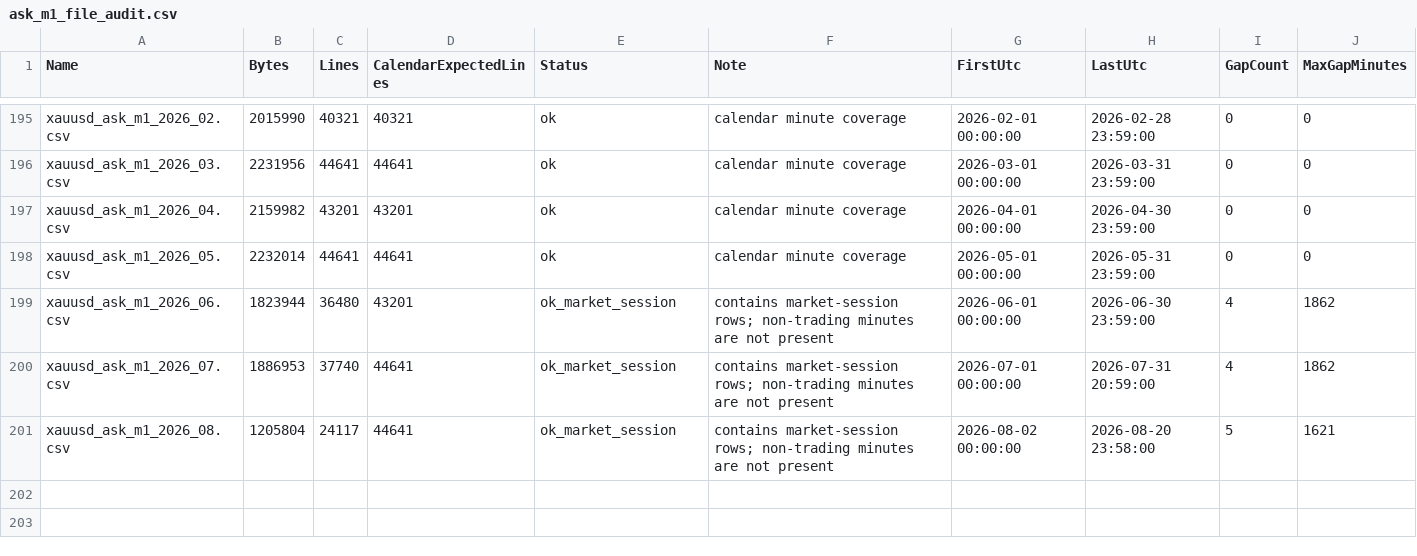
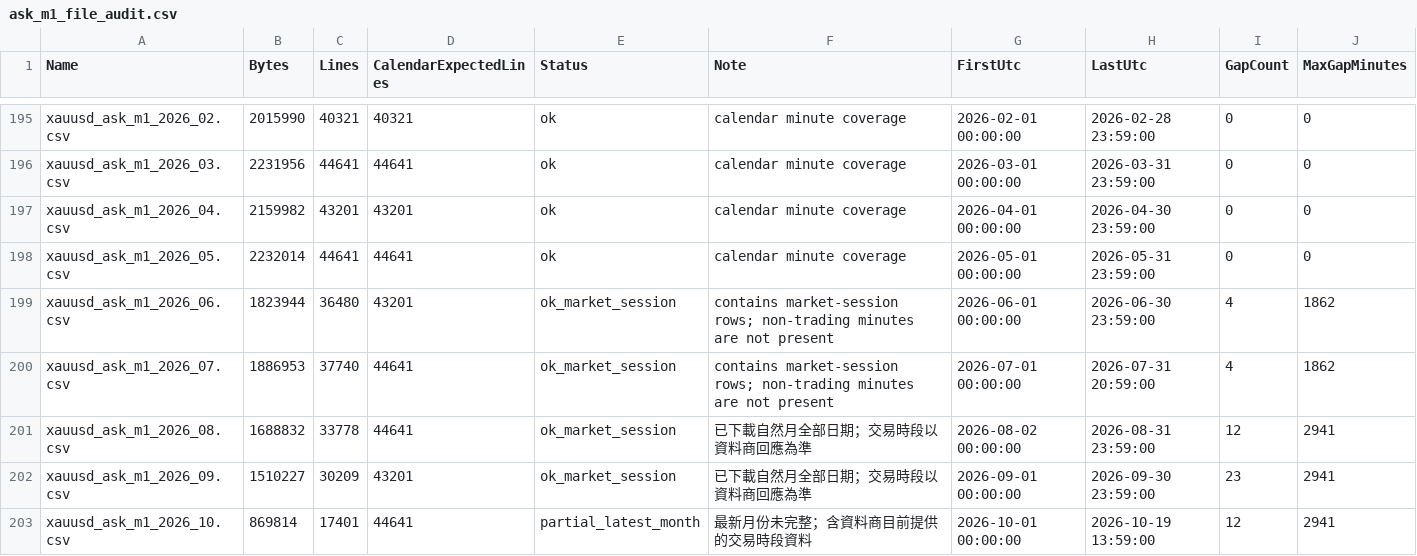
Before and after one commit to kevingtlin/Market-Data-Lab, a CSV file: xauusd/ask/m1/ask_m1_file_audit.csv, drawn as a sheet; only a part is shown, gaps mark what is left out.

Commit message:
data: 更新 XAUUSD bid/ask 資料至 2026-10-19

```diff
--- a/xauusd/ask/m1/ask_m1_file_audit.csv
+++ b/xauusd/ask/m1/ask_m1_file_audit.csv
@@ -200,2 +200,4 @@
 "xauusd_ask_m1_2026_07.csv","1886953","37740","44641","ok_market_session","contains market-session rows; non-trading minutes are not present","2026-07-01 00:00:00","2026-07-31 20:59:00","4","1862"
-"xauusd_ask_m1_2026_08.csv","1205804","24117","44641","ok_market_session","contains market-session rows; non-trading minutes are not present","2026-08-02 00:00:00","2026-08-20 23:58:00","5","1621"
+"xauusd_ask_m1_2026_08.csv","1688832","33778","44641","ok_market_session","已下載自然月全部日期；交易時段以資料商回應為準","2026-08-02 00:00:00","2026-08-31 23:59:00","12","2941"
+"xauusd_ask_m1_2026_09.csv","1510227","30209","43201","ok_market_session","已下載自然月全部日期；交易時段以資料商回應為準","2026-09-01 00:00:00","2026-09-30 23:59:00","23","2941"
+"xauusd_ask_m1_2026_10.csv","869814","17401","44641","partial_latest_month","最新月份未完整；含資料商目前提供的交易時段資料","2026-10-01 00:00:00","2026-10-19 13:59:00","12","2941"
```
Also changed, not shown: xauusd/ask/m1/download_ask_m1_log.csv, xauusd/bid/m1/bid_m1_file_audit.csv, 16 other files.
